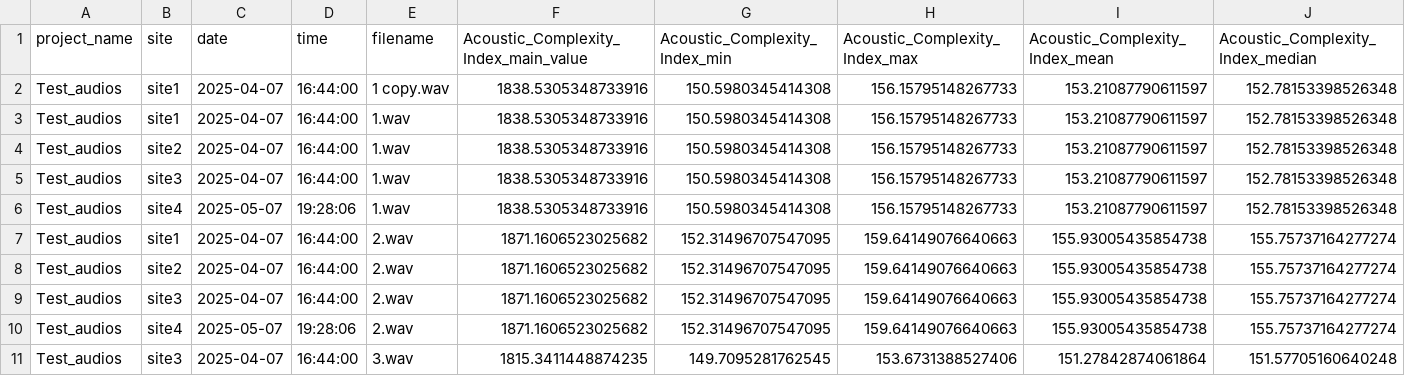
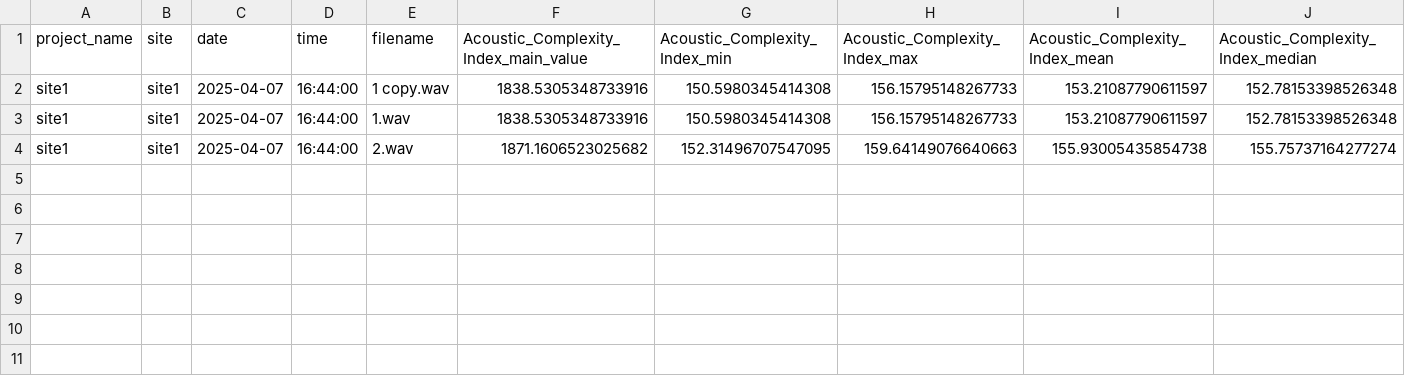
Before and after one commit to JaimeCs27/PIPESOUND, a CSV file: CTKApp/views/IndicesBioacusticos.csv, drawn as a sheet; only a part is shown; removed rows and columns are numbered as before the commit, all else as after; rows hold the shown columns only; the diff names each change by its address in the sheet, - before the commit and + after, or states it on an @@ line.

```diff
--- a/CTKApp/views/IndicesBioacusticos.csv
+++ b/CTKApp/views/IndicesBioacusticos.csv
-A2:A3 (project_name): Test_audios
+A2:A3 (project_name): site1
-row 4: Test_audios | site2 | 2025-04-07 | 16:44:00 | 1.wav | 1838.5305348733916 | 150.5980345414308 | 156.15795148267733 | 153.21087790611597 | 152.78153398526348
-row 5: Test_audios | site3 | 2025-04-07 | 16:44:00 | 1.wav | 1838.5305348733916 | 150.5980345414308 | 156.15795148267733 | 153.21087790611597 | 152.78153398526348
-row 6: Test_audios | site4 | 2025-05-07 | 19:28:06 | 1.wav | 1838.5305348733916 | 150.5980345414308 | 156.15795148267733 | 153.21087790611597 | 152.78153398526348
-A4 (project_name): Test_audios
+A4 (project_name): site1
-row 8: Test_audios | site2 | 2025-04-07 | 16:44:00 | 2.wav | 1871.1606523025682 | 152.31496707547095 | 159.64149076640663 | 155.93005435854738 | 155.75737164277274
-row 9: Test_audios | site3 | 2025-04-07 | 16:44:00 | 2.wav | 1871.1606523025682 | 152.31496707547095 | 159.64149076640663 | 155.93005435854738 | 155.75737164277274
-row 10: Test_audios | site4 | 2025-05-07 | 19:28:06 | 2.wav | 1871.1606523025682 | 152.31496707547095 | 159.64149076640663 | 155.93005435854738 | 155.75737164277274
-row 11: Test_audios | site3 | 2025-04-07 | 16:44:00 | 3.wav | 1815.3411448874235 | 149.7095281762545 | 153.6731388527406 | 151.27842874061864 | 151.57705160640248
```
Also changed, not shown: 9 other files.
